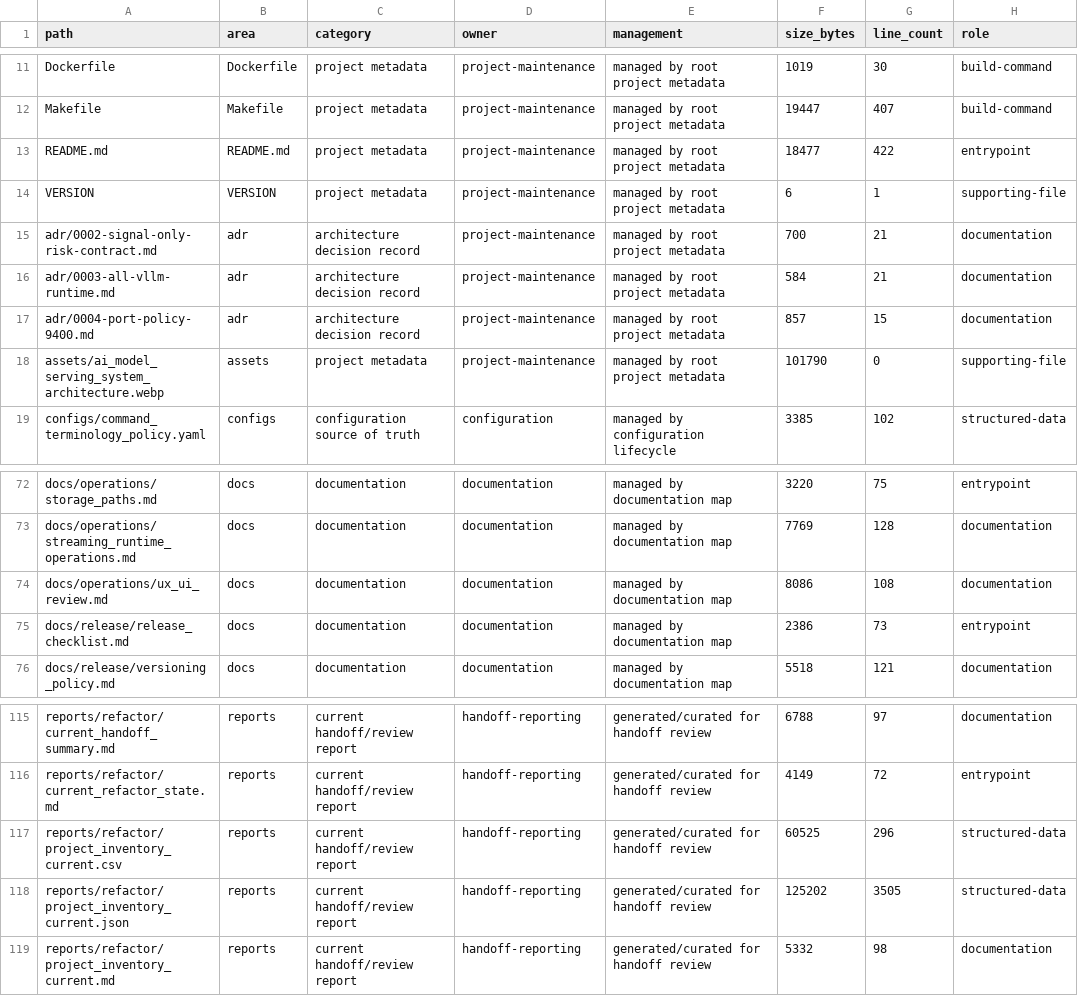
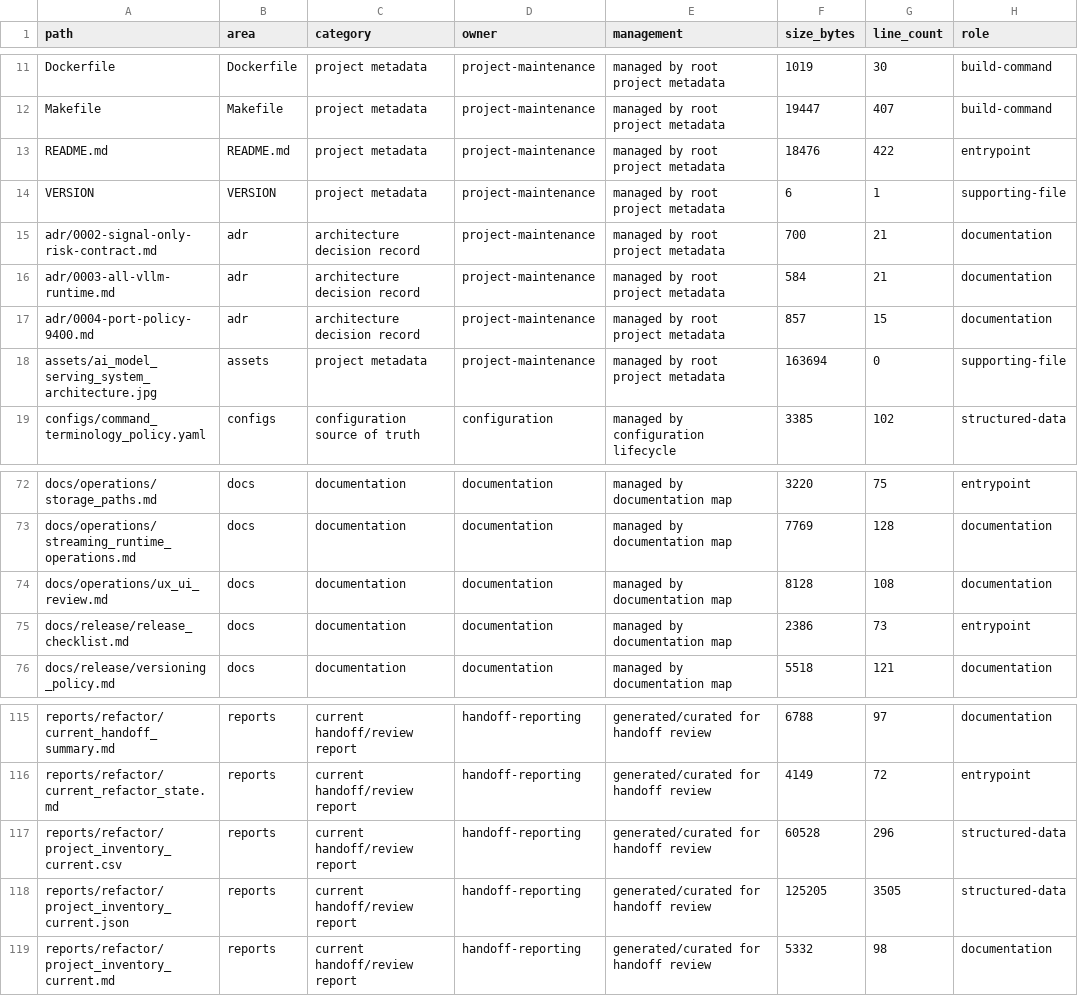
Before and after one commit to so9093-K/On-Premise-LLM-Serving-Platform, a CSV file: reports/refactor/project_inventory_current.csv, drawn as a sheet; only a part is shown, gaps mark what is left out; the diff names each change by its address in the sheet, - before the commit and + after, or states it on an @@ line.

```diff
--- a/reports/refactor/project_inventory_current.csv
+++ b/reports/refactor/project_inventory_current.csv
-F13 (size_bytes): 18477
+F13 (size_bytes): 18476
-A18 (path): assets/ai_model_serving_system_architecture.webp
+A18 (path): assets/ai_model_serving_system_architecture.jpg
-F18 (size_bytes): 101790
+F18 (size_bytes): 163694
-F74 (size_bytes): 8086
+F74 (size_bytes): 8128
-F117 (size_bytes): 60525
+F117 (size_bytes): 60528
-F118 (size_bytes): 125202
+F118 (size_bytes): 125205
```
Also changed, not shown: 3 other files.
